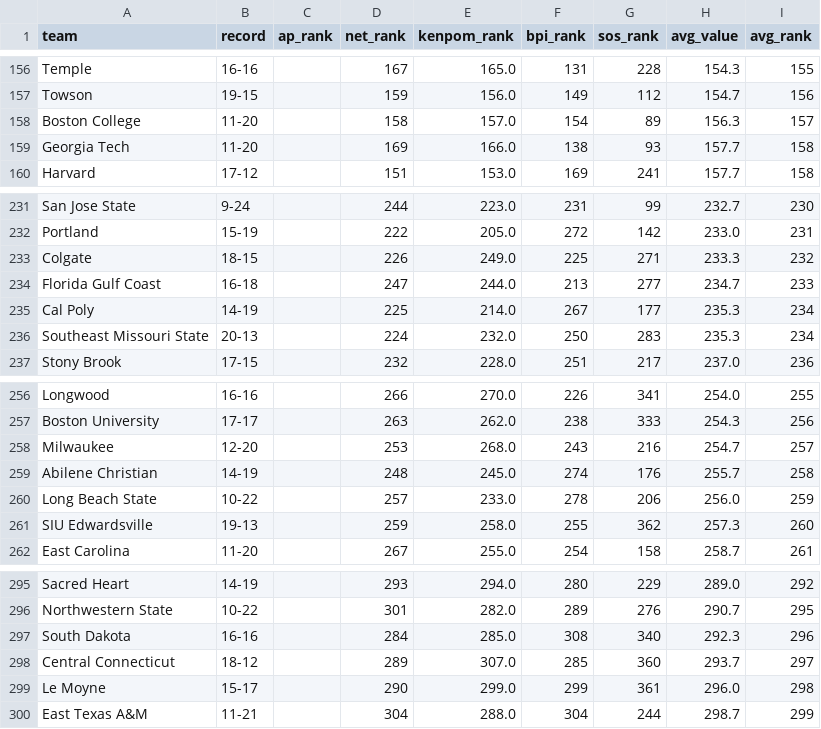
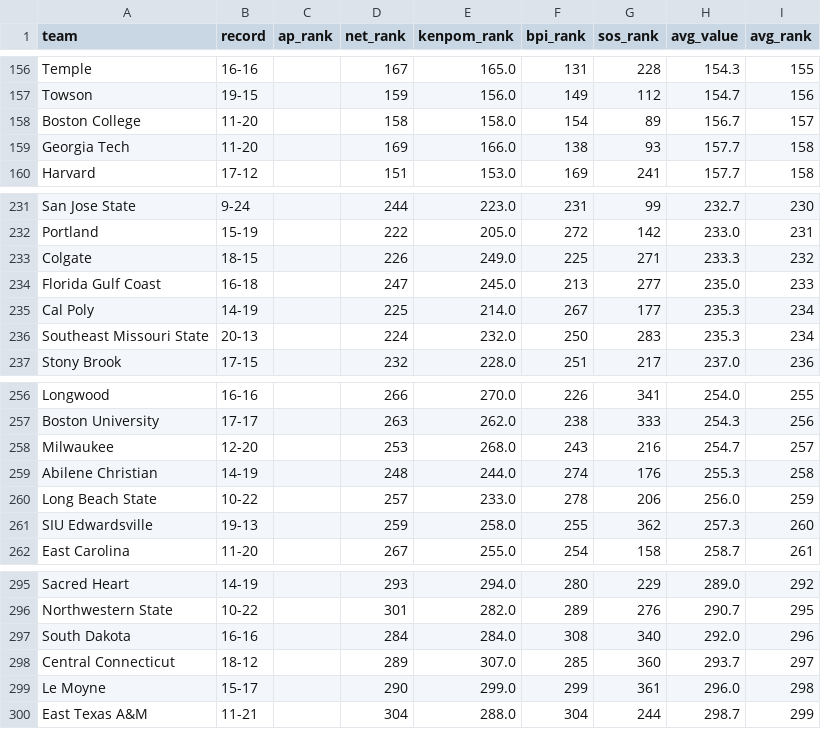
Before and after one commit to kylevogel/cbb-ratings-pipeline, a CSV file: data_processed/site_rankings.csv, drawn as a sheet; only a part is shown, gaps mark what is left out; the diff covers the shown part only.

```diff
--- a/data_processed/site_rankings.csv
+++ b/data_processed/site_rankings.csv
@@ -157,3 +157,3 @@ Temple,16-16,,167,165.0,131,228,154.3,155
 Towson,19-15,,159,156.0,149,112,154.7,156
-Boston College,11-20,,158,157.0,154,89,156.3,157
+Boston College,11-20,,158,158.0,154,89,156.7,157
 Georgia Tech,11-20,,169,166.0,138,93,157.7,158
@@ -233,3 +233,3 @@ Portland,15-19,,222,205.0,272,142,233.0,231
 Colgate,18-15,,226,249.0,225,271,233.3,232
-Florida Gulf Coast,16-18,,247,244.0,213,277,234.7,233
+Florida Gulf Coast,16-18,,247,245.0,213,277,235.0,233
 Cal Poly,14-19,,225,214.0,267,177,235.3,234
@@ -258,3 +258,3 @@ Boston University,17-17,,263,262.0,238,333,254.3,256
 Milwaukee,12-20,,253,268.0,243,216,254.7,257
-Abilene Christian,14-19,,248,245.0,274,176,255.7,258
+Abilene Christian,14-19,,248,244.0,274,176,255.3,258
 Long Beach State,10-22,,257,233.0,278,206,256.0,259
@@ -296,3 +296,3 @@ Sacred Heart,14-19,,293,294.0,280,229,289.0,292
 Northwestern State,10-22,,301,282.0,289,276,290.7,295
-South Dakota,16-16,,284,285.0,308,340,292.3,296
+South Dakota,16-16,,284,284.0,308,340,292.0,296
 Central Connecticut,18-12,,289,307.0,285,360,293.7,297
```
Also changed, not shown: 2 added rows, 2 removed rows and 16 edited cells elsewhere in this file, data_raw/kenpom_rankings.csv, 1 other file.
